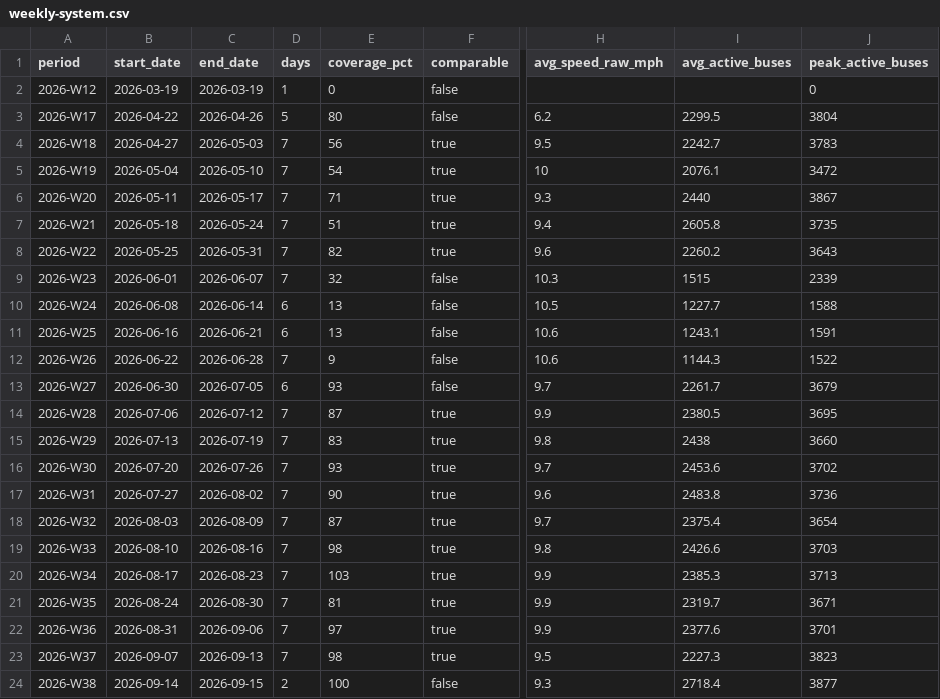
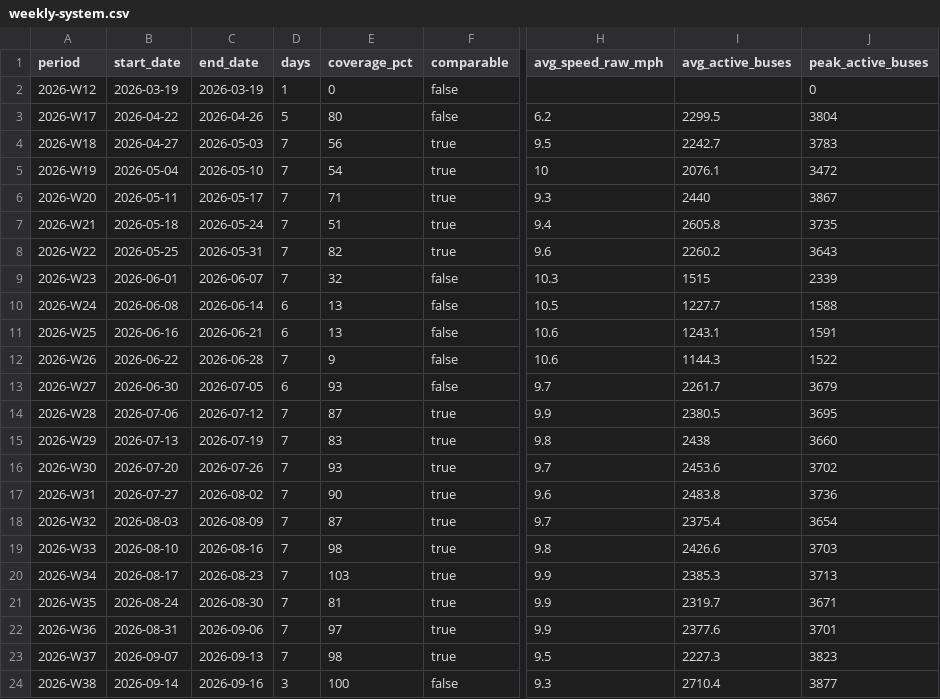
Before and after one commit to joshgreenman1973/experiments, a CSV file: nyc-bus-tracker/data/downloads/weekly-system.csv, drawn as a sheet; only a part is shown, gaps mark what is left out; the diff names each change by its address in the sheet, - before the commit and + after, or states it on an @@ line.

```diff
--- a/nyc-bus-tracker/data/downloads/weekly-system.csv
+++ b/nyc-bus-tracker/data/downloads/weekly-system.csv
-C24 (end_date): 2026-09-15
+C24 (end_date): 2026-09-16
-D24 (days): 2
+D24 (days): 3
-I24 (avg_active_buses): 2718.4
+I24 (avg_active_buses): 2710.4
```
Also changed, not shown: nyc-bus-tracker/data/downloads/weekly-routes.csv, 6 other files.
